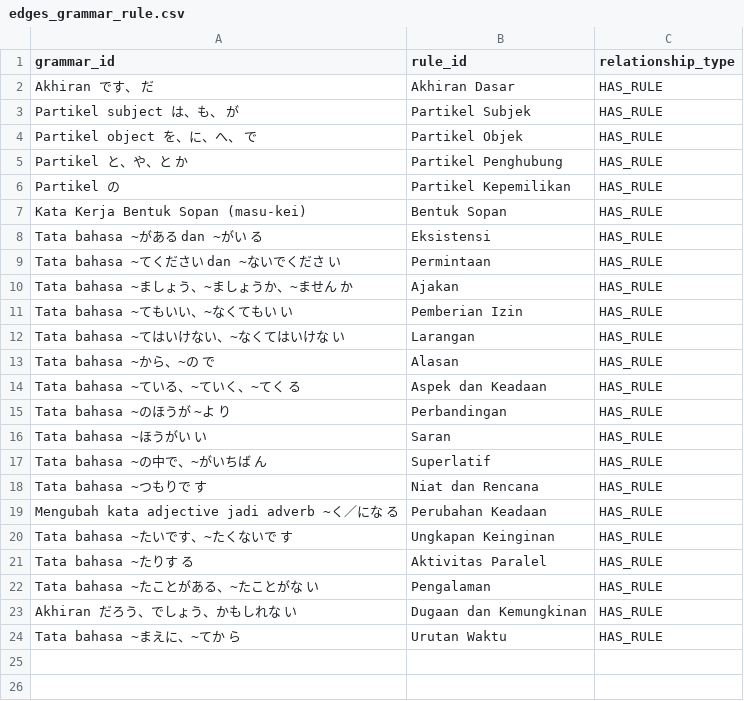
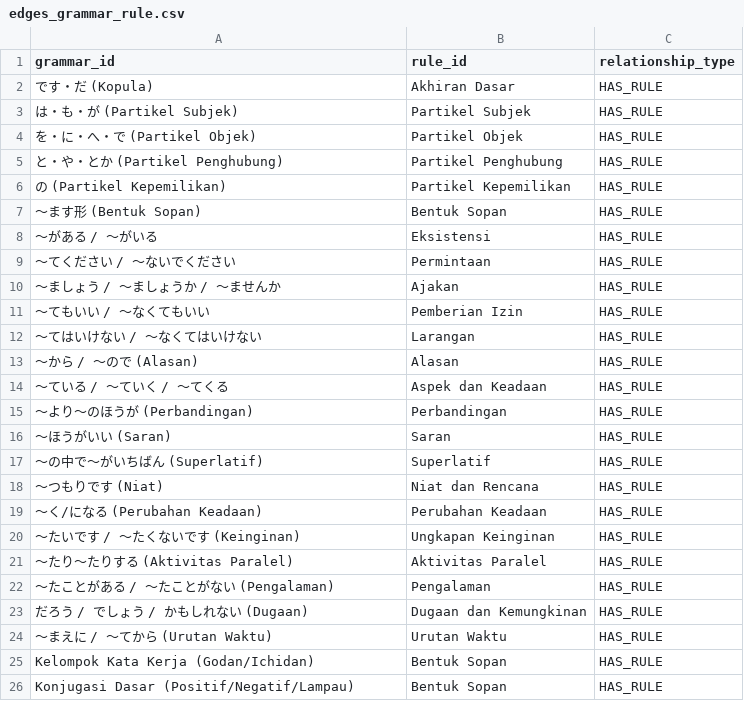
Before and after one commit to SannRainy/A.L.I.S.A., a CSV file: backend/data_pipeline/edges_grammar_rule.csv, drawn as a sheet.

```diff
--- a/backend/data_pipeline/edges_grammar_rule.csv
+++ b/backend/data_pipeline/edges_grammar_rule.csv
@@ -1,24 +1,26 @@
 grammar_id,rule_id,relationship_type
-"Akhiran です、 だ","Akhiran Dasar","HAS_RULE"
-"Partikel subject は、も、 が","Partikel Subjek","HAS_RULE"
-"Partikel object を、に、へ、 で","Partikel Objek","HAS_RULE"
-"Partikel と、や、と か","Partikel Penghubung","HAS_RULE"
-"Partikel の","Partikel Kepemilikan","HAS_RULE"
-"Kata Kerja Bentuk Sopan (masu-kei)","Bentuk Sopan","HAS_RULE"
-"Tata bahasa ~がある dan ~がい る","Eksistensi","HAS_RULE"
-"Tata bahasa ~てください dan ~ないでくださ い","Permintaan","HAS_RULE"
-"Tata bahasa ~ましょう、~ましょうか、~ません か","Ajakan","HAS_RULE"
-"Tata bahasa ~てもいい、~なくてもい い","Pemberian Izin","HAS_RULE"
-"Tata bahasa ~てはいけない、~なくてはいけな い","Larangan","HAS_RULE"
-"Tata bahasa ~から、~の で","Alasan","HAS_RULE"
-"Tata bahasa ~ている、~ていく、~てく る","Aspek dan Keadaan","HAS_RULE"
-"Tata bahasa ~のほうが　~よ り","Perbandingan","HAS_RULE"
-"Tata bahasa ~ほうがい い","Saran","HAS_RULE"
-"Tata bahasa ~の中で、~がいちば ん","Superlatif","HAS_RULE"
-"Tata bahasa ~つもりで す","Niat dan Rencana","HAS_RULE"
-"Mengubah kata adjective jadi adverb ~く／にな る","Perubahan Keadaan","HAS_RULE"
-"Tata bahasa ~たいです、~たくないで す","Ungkapan Keinginan","HAS_RULE"
-"Tata bahasa ~たりす る","Aktivitas Paralel","HAS_RULE"
-"Tata bahasa ~たことがある、~たことがな い","Pengalaman","HAS_RULE"
-"Akhiran だろう、でしょう、かもしれな い","Dugaan dan Kemungkinan","HAS_RULE"
-"Tata bahasa ~まえに、~てか ら","Urutan Waktu","HAS_RULE"
+"です・だ (Kopula)","Akhiran Dasar","HAS_RULE"
+"は・も・が (Partikel Subjek)","Partikel Subjek","HAS_RULE"
+"を・に・へ・で (Partikel Objek)","Partikel Objek","HAS_RULE"
+"と・や・とか (Partikel Penghubung)","Partikel Penghubung","HAS_RULE"
+"の (Partikel Kepemilikan)","Partikel Kepemilikan","HAS_RULE"
+"〜ます形 (Bentuk Sopan)","Bentuk Sopan","HAS_RULE"
+"〜がある / 〜がいる","Eksistensi","HAS_RULE"
+"〜てください / 〜ないでください","Permintaan","HAS_RULE"
+"〜ましょう / 〜ましょうか / 〜ませんか","Ajakan","HAS_RULE"
+"〜てもいい / 〜なくてもいい","Pemberian Izin","HAS_RULE"
+"〜てはいけない / 〜なくてはいけない","Larangan","HAS_RULE"
+"〜から / 〜ので (Alasan)","Alasan","HAS_RULE"
+"〜ている / 〜ていく / 〜てくる","Aspek dan Keadaan","HAS_RULE"
+"〜より〜のほうが (Perbandingan)","Perbandingan","HAS_RULE"
+"〜ほうがいい (Saran)","Saran","HAS_RULE"
+"〜の中で〜がいちばん (Superlatif)","Superlatif","HAS_RULE"
+"〜つもりです (Niat)","Niat dan Rencana","HAS_RULE"
+"〜く/になる (Perubahan Keadaan)","Perubahan Keadaan","HAS_RULE"
+"〜たいです / 〜たくないです (Keinginan)","Ungkapan Keinginan","HAS_RULE"
+"〜たり〜たりする (Aktivitas Paralel)","Aktivitas Paralel","HAS_RULE"
+"〜たことがある / 〜たことがない (Pengalaman)","Pengalaman","HAS_RULE"
+"だろう / でしょう / かもしれない (Dugaan)","Dugaan dan Kemungkinan","HAS_RULE"
+"〜まえに / 〜てから (Urutan Waktu)","Urutan Waktu","HAS_RULE"
+"Kelompok Kata Kerja (Godan/Ichidan)","Bentuk Sopan","HAS_RULE"
+"Konjugasi Dasar (Positif/Negatif/Lampau)","Bentuk Sopan","HAS_RULE"
```
Also changed, not shown: backend/data_pipeline/nodes_grammar.csv, 31 other files.
